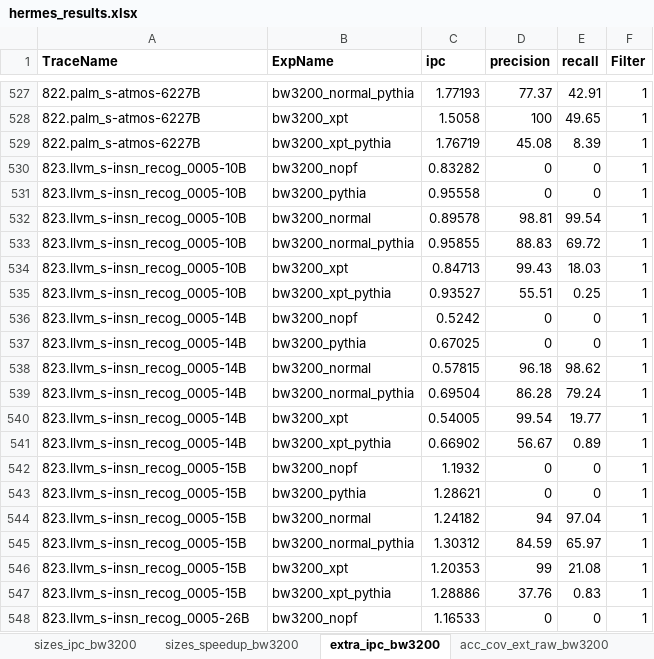
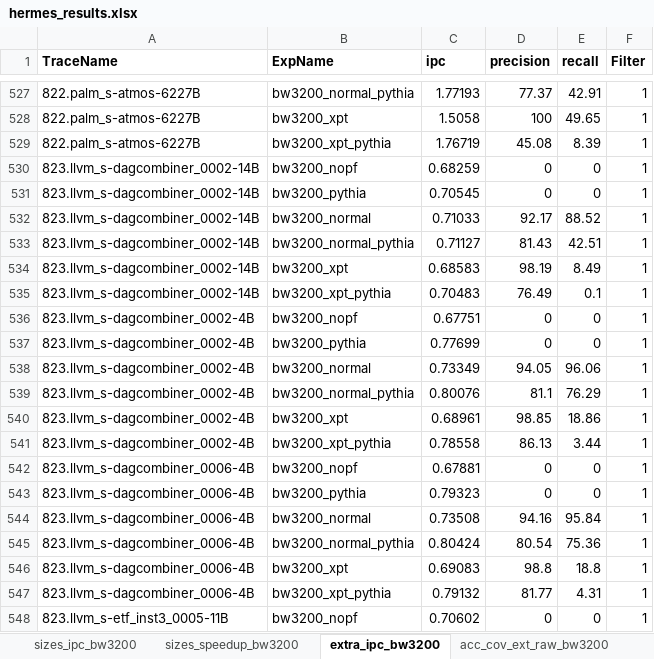
Before and after one commit to CMU-SAFARI/Hermes, an Excel workbook: analysis/hermes_results.xlsx, sheet extra_ipc_bw3200, drawn as a sheet; only a part is shown, gaps mark what is left out; the shorter side is filled out with more unchanged rows; values as stored, in another font and other column widths than the file's, no borders; the diff covers the shown part only; the diff names each change by its address in the sheet, - before the commit and + after, or states it on an @@ line.

Commit message:
analysis: refresh extended speedup/acc-cov/gap charts to 146/146 (llvm retry filled)

```diff
--- a/analysis/hermes_results.xlsx (sheet extra_ipc_bw3200)
+++ b/analysis/hermes_results.xlsx (sheet extra_ipc_bw3200)
+row 530: 823.llvm_s-dagcombiner_0002-14B | bw3200_nopf | 0.68259 | 0 | 0 | 1
+row 531: 823.llvm_s-dagcombiner_0002-14B | bw3200_pythia | 0.70545 | 0 | 0 | 1
+row 532: 823.llvm_s-dagcombiner_0002-14B | bw3200_normal | 0.71033 | 92.17 | 88.52 | 1
+row 533: 823.llvm_s-dagcombiner_0002-14B | bw3200_normal_pythia | 0.71127 | 81.43 | 42.51 | 1
+row 534: 823.llvm_s-dagcombiner_0002-14B | bw3200_xpt | 0.68583 | 98.19 | 8.49 | 1
+row 535: 823.llvm_s-dagcombiner_0002-14B | bw3200_xpt_pythia | 0.70483 | 76.49 | 0.1 | 1
+row 536: 823.llvm_s-dagcombiner_0002-4B | bw3200_nopf | 0.67751 | 0 | 0 | 1
+row 537: 823.llvm_s-dagcombiner_0002-4B | bw3200_pythia | 0.77699 | 0 | 0 | 1
+row 538: 823.llvm_s-dagcombiner_0002-4B | bw3200_normal | 0.73349 | 94.05 | 96.06 | 1
+row 539: 823.llvm_s-dagcombiner_0002-4B | bw3200_normal_pythia | 0.80076 | 81.1 | 76.29 | 1
+row 540: 823.llvm_s-dagcombiner_0002-4B | bw3200_xpt | 0.68961 | 98.85 | 18.86 | 1
+row 541: 823.llvm_s-dagcombiner_0002-4B | bw3200_xpt_pythia | 0.78558 | 86.13 | 3.44 | 1
+row 542: 823.llvm_s-dagcombiner_0006-4B | bw3200_nopf | 0.67881 | 0 | 0 | 1
+row 543: 823.llvm_s-dagcombiner_0006-4B | bw3200_pythia | 0.79323 | 0 | 0 | 1
+row 544: 823.llvm_s-dagcombiner_0006-4B | bw3200_normal | 0.73508 | 94.16 | 95.84 | 1
+row 545: 823.llvm_s-dagcombiner_0006-4B | bw3200_normal_pythia | 0.80424 | 80.54 | 75.36 | 1
+row 546: 823.llvm_s-dagcombiner_0006-4B | bw3200_xpt | 0.69083 | 98.8 | 18.8 | 1
+row 547: 823.llvm_s-dagcombiner_0006-4B | bw3200_xpt_pythia | 0.79132 | 81.77 | 4.31 | 1
+row 548: 823.llvm_s-etf_inst3_0005-11B | bw3200_nopf | 0.70602 | 0 | 0 | 1
```
Also changed, not shown: 113 added rows elsewhere in this sheet, sheet acc_cov_ext_raw_bw3200, sheet gap_pcless_vs_unc_pyt, sheet acc_cov_ext_std_bw3200, sheet acc_cov_ext_pyt_bw3200, sheet INDEX, other sheet tabs, 15 other files.
